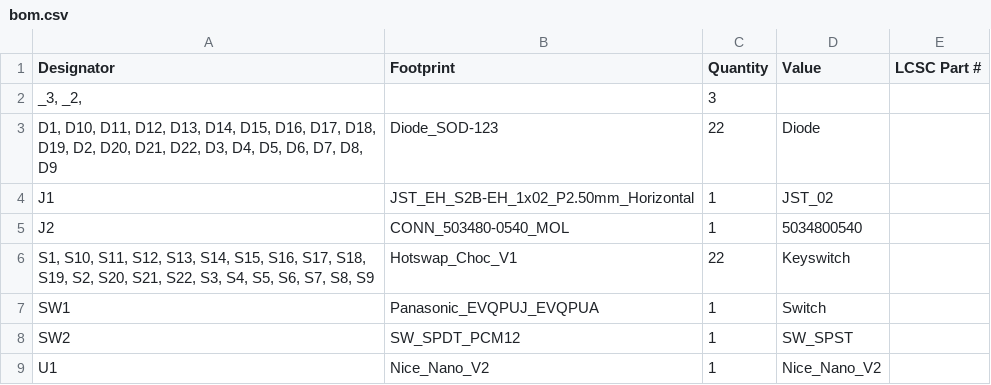
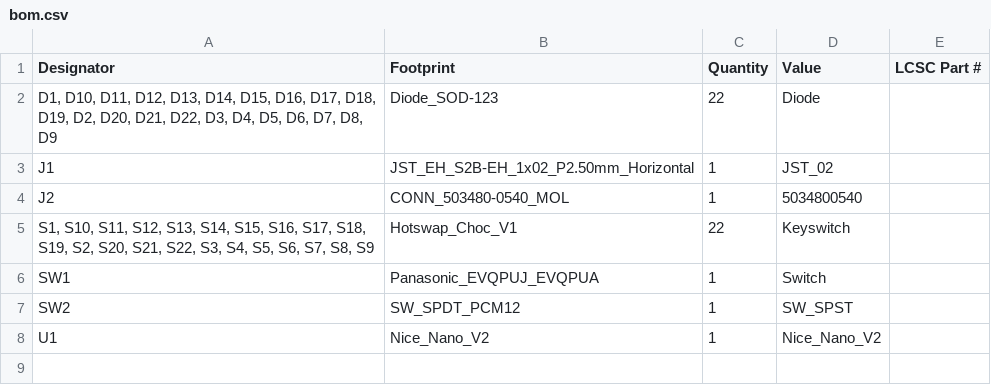
Before and after one commit to AmazingSpanoMan/Gremlin_Gamepad, a CSV file: Gremlin_v3/KiCad/Gremlin_v3/production/bom.csv, drawn as a sheet; the diff names each change by its address in the sheet, - before the commit and + after, or states it on an @@ line.

```diff
--- a/Gremlin_v3/KiCad/Gremlin_v3/production/bom.csv
+++ b/Gremlin_v3/KiCad/Gremlin_v3/production/bom.csv
-row 2: _3, _2, |  | 3
```
Also changed, not shown: Gremlin_v3/KiCad/Gremlin_v3/production/designators.csv, Gremlin_v3/KiCad/Gremlin_v3/production/positions.csv, 43 other files.
